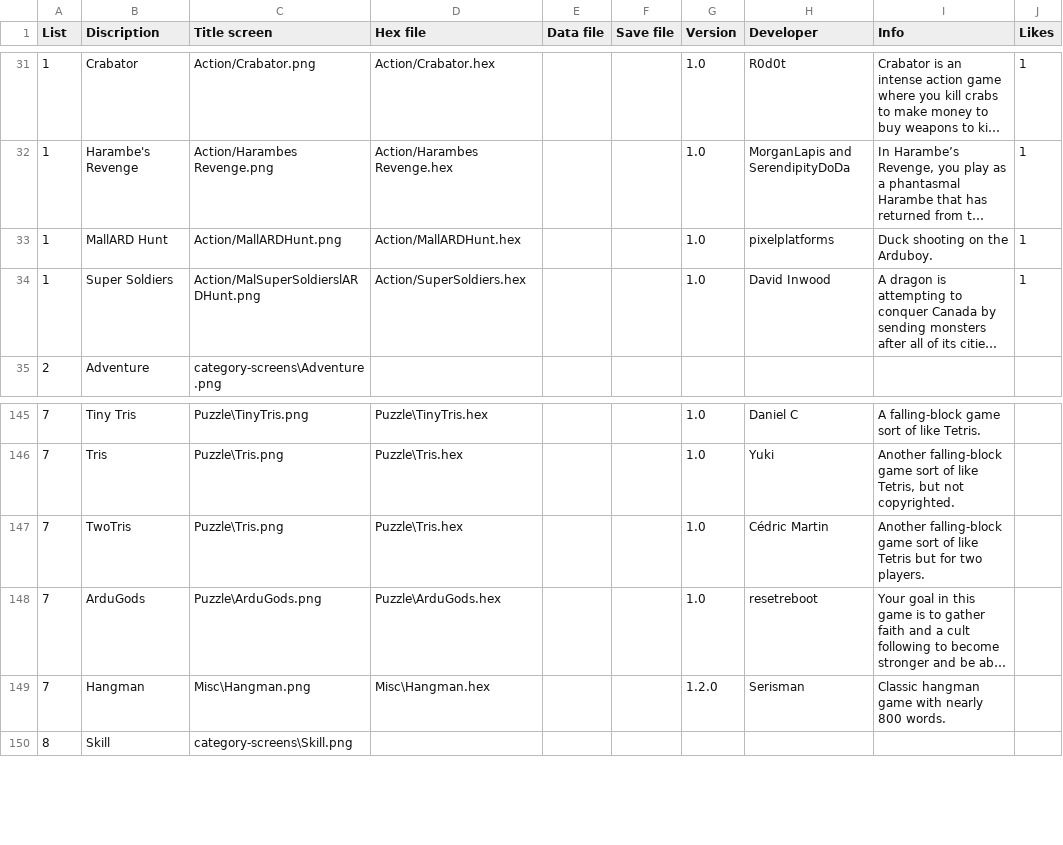
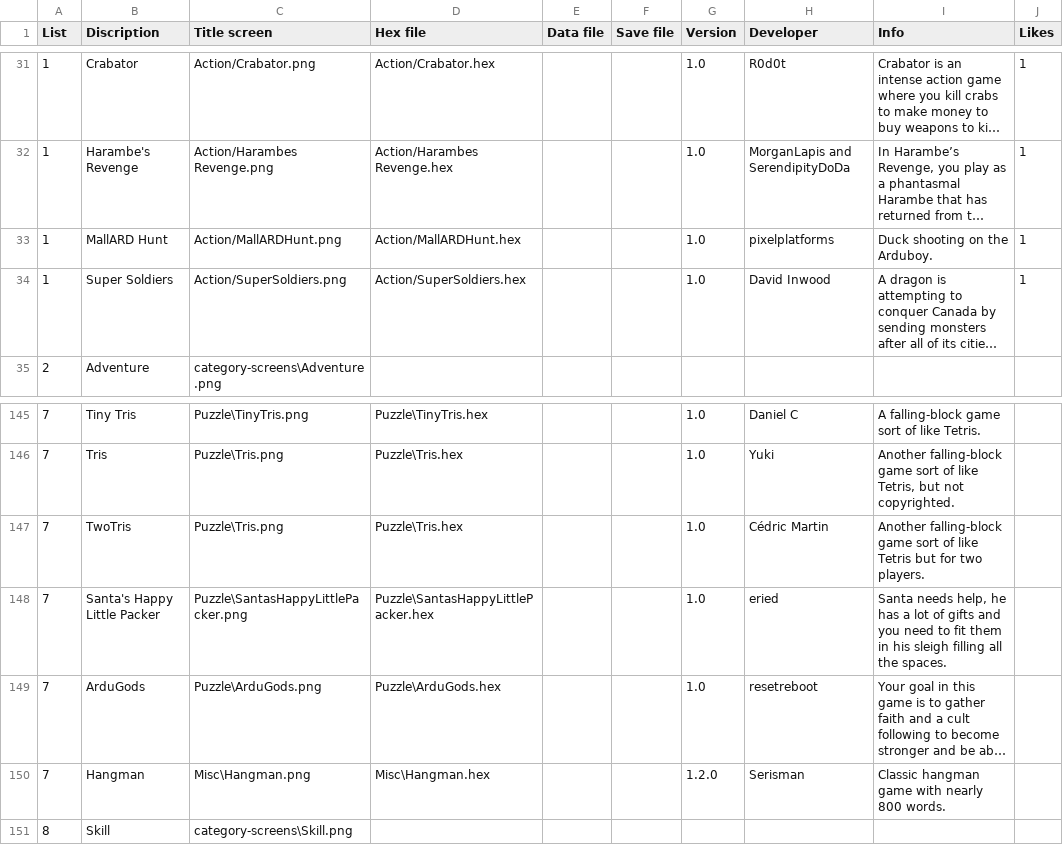
Before and after one commit to filmote/CartBuilder, a CSV file: flashcart-index.csv, drawn as a sheet; only a part is shown, gaps mark what is left out; long unchanged cells end in …; the diff names each change by its address in the sheet, - before the commit and + after, or states it on an @@ line.

```diff
--- a/flashcart-index.csv
+++ b/flashcart-index.csv
-C34 (Title screen): Action/MalSuperSoldierslARDHunt.png
+C34 (Title screen): Action/SuperSoldiers.png
+row 148: 7 | Santa's Happy Little Packer | Puzzle\SantasHappyLittlePacker.png | Puzzle\SantasHappyLittlePacker.hex |  |  | 1.0 | eried | Santa needs help, he has a lot of gifts and you need to fit them in his sleigh filling all the spaces.
```
Also changed, not shown: 2 other files.
